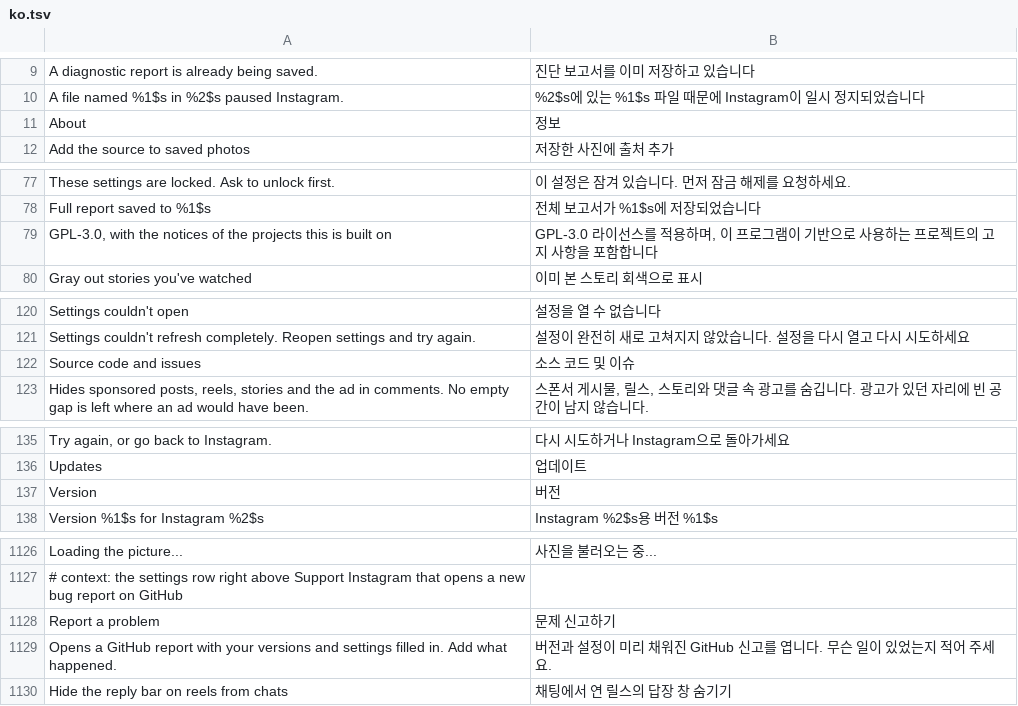
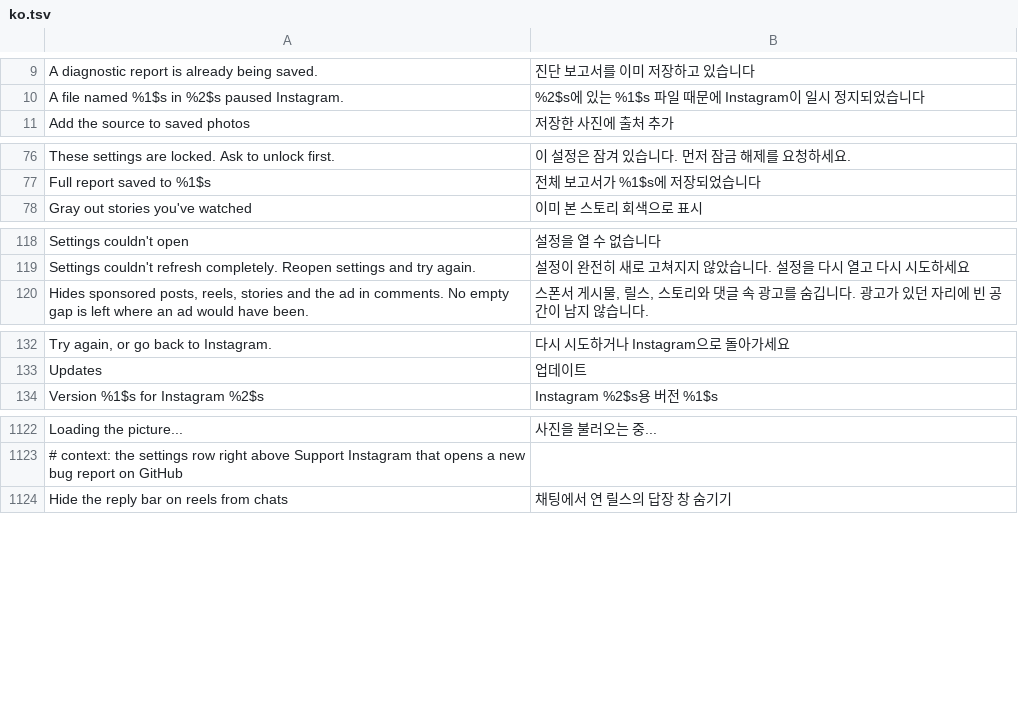
Before and after one commit to Muthu1203-abi/Hushgram, a TSV file: extensions/shared/library/src/main/l10n/ko.tsv, drawn as a sheet; only a part is shown, gaps mark what is left out; the diff covers the shown part only.

```diff
--- a/extensions/shared/library/src/main/l10n/ko.tsv
+++ b/extensions/shared/library/src/main/l10n/ko.tsv
@@ -10,3 +10,2 @@ A diagnostic report is already being saved.	진단 보고서를 이미 저장하
 A file named %1$s in %2$s paused Instagram.	%2$s에 있는 %1$s 파일 때문에 Instagram이 일시 정지되었습니다
-About	정보
 Add the source to saved photos	저장한 사진에 출처 추가
@@ -78,3 +77,2 @@ These settings are locked. Ask to unlock first.	이 설정은 잠겨 있습니
 Full report saved to %1$s	전체 보고서가 %1$s에 저장되었습니다
-GPL-3.0, with the notices of the projects this is built on	GPL-3.0 라이선스를 적용하며, 이 프로그램이 기반으로 사용하는 프로젝트의 고지 사항을 포함합니다
 Gray out stories you've watched	이미 본 스토리 회색으로 표시
@@ -121,3 +119,2 @@ Settings couldn't open	설정을 열 수 없습니다
 Settings couldn't refresh completely. Reopen settings and try again.	설정이 완전히 새로 고쳐지지 않았습니다. 설정을 다시 열고 다시 시도하세요
-Source code and issues	소스 코드 및 이슈
 Hides sponsored posts, reels, stories and the ad in comments. No empty gap is left where an ad would have been.	스폰서 게시물, 릴스, 스토리와 댓글 속 광고를 숨깁니다. 광고가 있던 자리에 빈 공간이 남지 않습니다.
@@ -136,3 +133,2 @@ Try again, or go back to Instagram.	다시 시도하거나 Instagram으로 돌
 Updates	업데이트
-Version	버전
 Version %1$s for Instagram %2$s	Instagram %2$s용 버전 %1$s
@@ -1127,4 +1123,2 @@ Loading the picture...	사진을 불러오는 중...
 # context: the settings row right above Support Instagram that opens a new bug report on GitHub
-Report a problem	문제 신고하기
-Opens a GitHub report with your versions and settings filled in. Add what happened.	버전과 설정이 미리 채워진 GitHub 신고를 엽니다. 무슨 일이 있었는지 적어 주세요.
 Hide the reply bar on reels from chats	채팅에서 연 릴스의 답장 창 숨기기
```
Also changed, not shown: 2 added rows and 3 removed rows elsewhere in this file, extensions/shared/library/src/main/l10n/de.tsv, extensions/shared/library/src/main/l10n/es.tsv, 27 other files.
